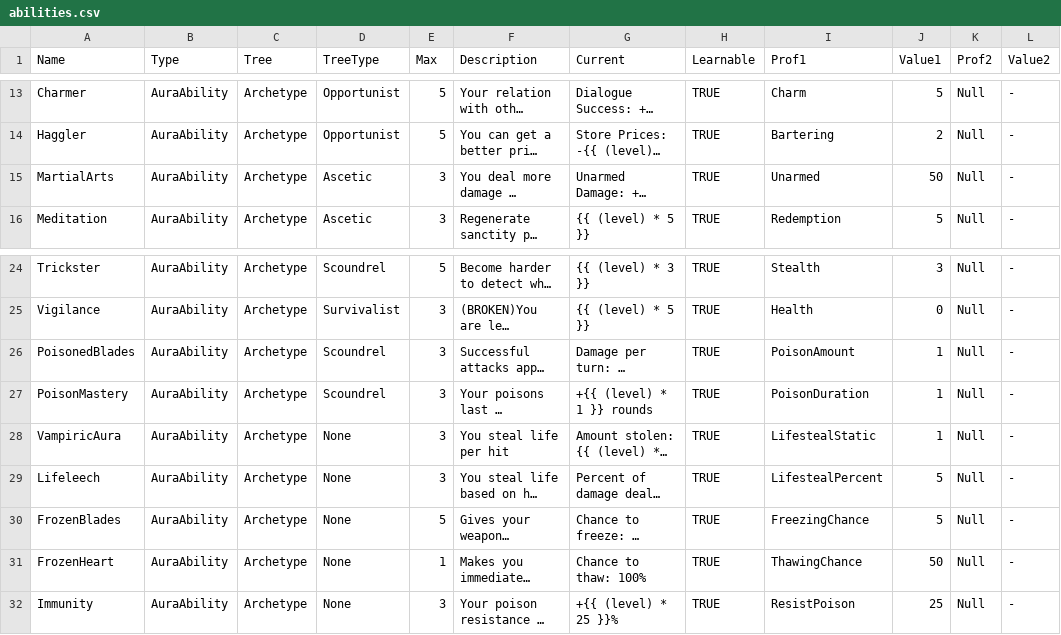
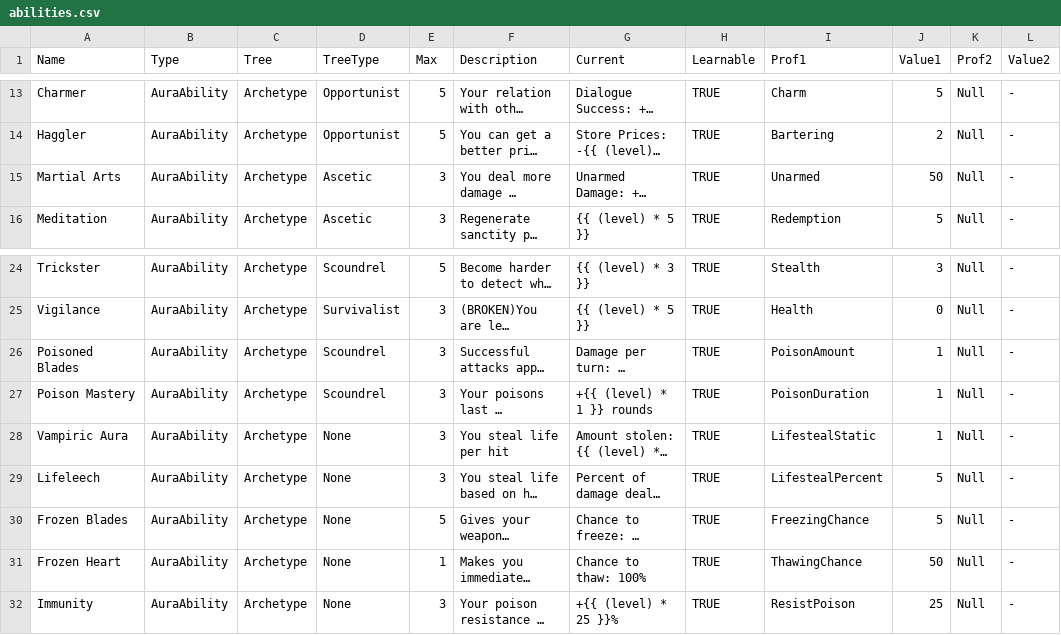
Before and after one commit to elthran/RPG-Game, a CSV file: abstraction_lv1/abilities.csv, drawn as a sheet; only a part is shown, gaps mark what is left out; long unchanged cells end in …; the diff names each change by its address in the sheet, - before the commit and + after, or states it on an @@ line.

```diff
--- a/abstraction_lv1/abilities.csv
+++ b/abstraction_lv1/abilities.csv
-A15 (Name): MartialArts
+A15 (Name): Martial Arts
-A26 (Name): PoisonedBlades
+A26 (Name): Poisoned Blades
-A27 (Name): PoisonMastery
+A27 (Name): Poison Mastery
-A28 (Name): VampiricAura
+A28 (Name): Vampiric Aura
-A30 (Name): FrozenBlades
+A30 (Name): Frozen Blades
-A31 (Name): FrozenHeart
+A31 (Name): Frozen Heart
```
Also changed, not shown: 2 other files.
